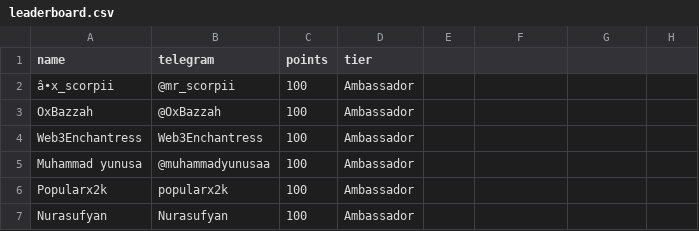
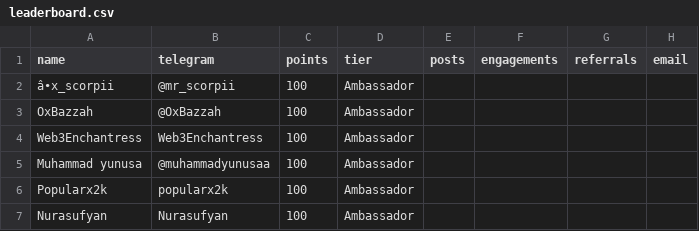
Before and after one commit to devel0x/electronero, a CSV file: ambassadors/fastapi-ambassador-leaderboard/data/leaderboard.csv, drawn as a sheet; only a part is shown; the diff names each change by its address in the sheet, - before the commit and + after, or states it on an @@ line.

```diff
--- a/ambassadors/fastapi-ambassador-leaderboard/data/leaderboard.csv
+++ b/ambassadors/fastapi-ambassador-leaderboard/data/leaderboard.csv
-E1: (empty)
+E1: posts
-F1: (empty)
+F1: engagements
-G1: (empty)
+G1: referrals
-H1: (empty)
+H1: email
```
Also changed, not shown: ambassadors/fastapi-ambassador-leaderboard/data/registrations.csv, 7 other files.
